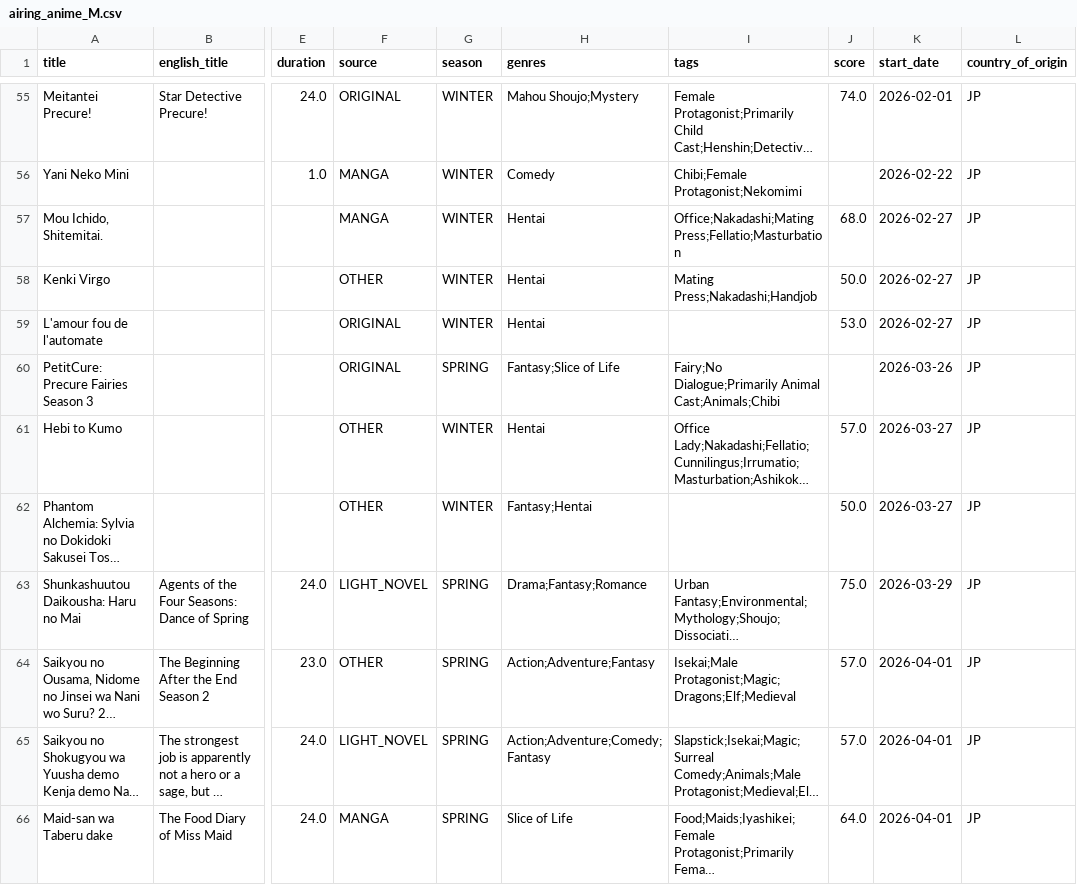
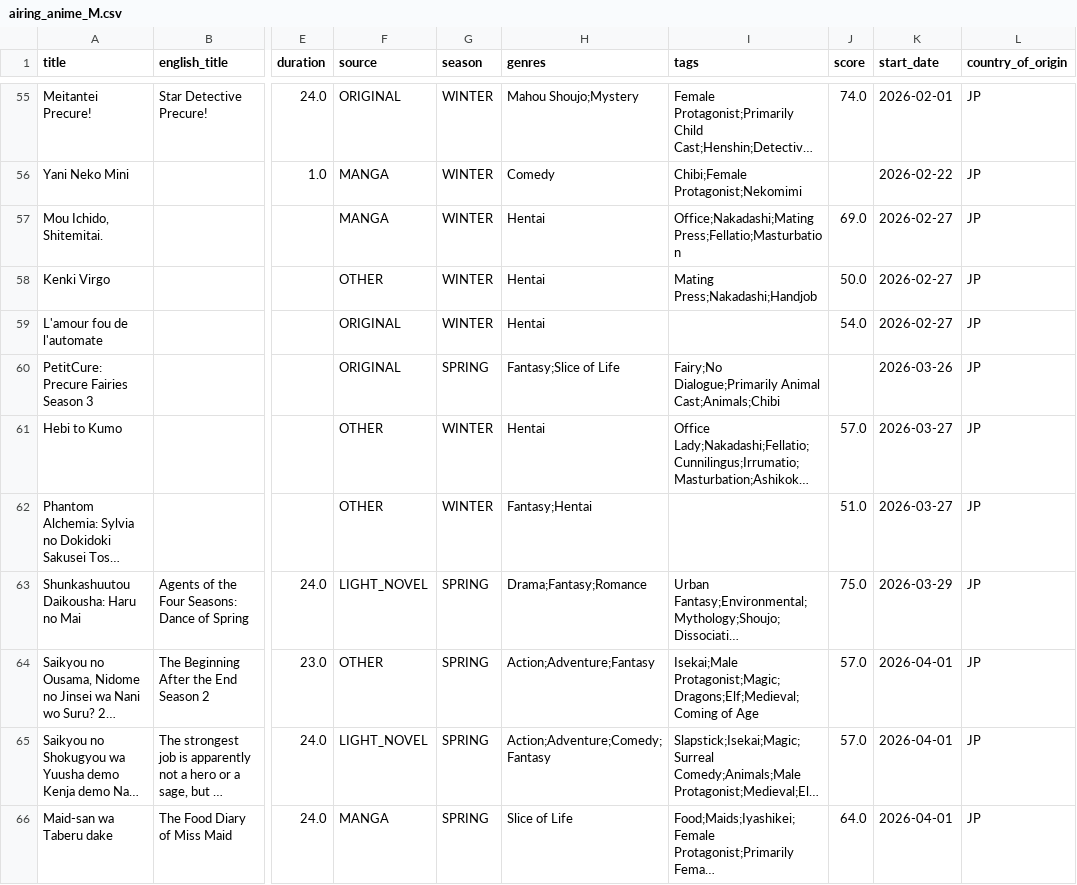
Before and after one commit to Andres-pixel35/Anime-dashboard, a CSV file: data/modified/airing_anime_M.csv, drawn as a sheet; only a part is shown, gaps mark what is left out; long unchanged cells end in …; the diff covers the shown part only; the diff names each change by its address in the sheet, - before the commit and + after, or states it on an @@ line.

```diff
--- a/data/modified/airing_anime_M.csv
+++ b/data/modified/airing_anime_M.csv
-J57 (score): 68.0
+J57 (score): 69.0
-J59 (score): 53.0
+J59 (score): 54.0
-J62 (score): 50.0
+J62 (score): 51.0
-I64 (tags): Isekai;Male Protagonist;Magic;Dragons;Elf;Medieval
+I64 (tags): Isekai;Male Protagonist;Magic;Dragons;Elf;Medieval;Coming of Age
```
Also changed, not shown: 2 added rows, 2 removed rows, 8 moved rows and 12 edited cells elsewhere in this file, 1 other file.
